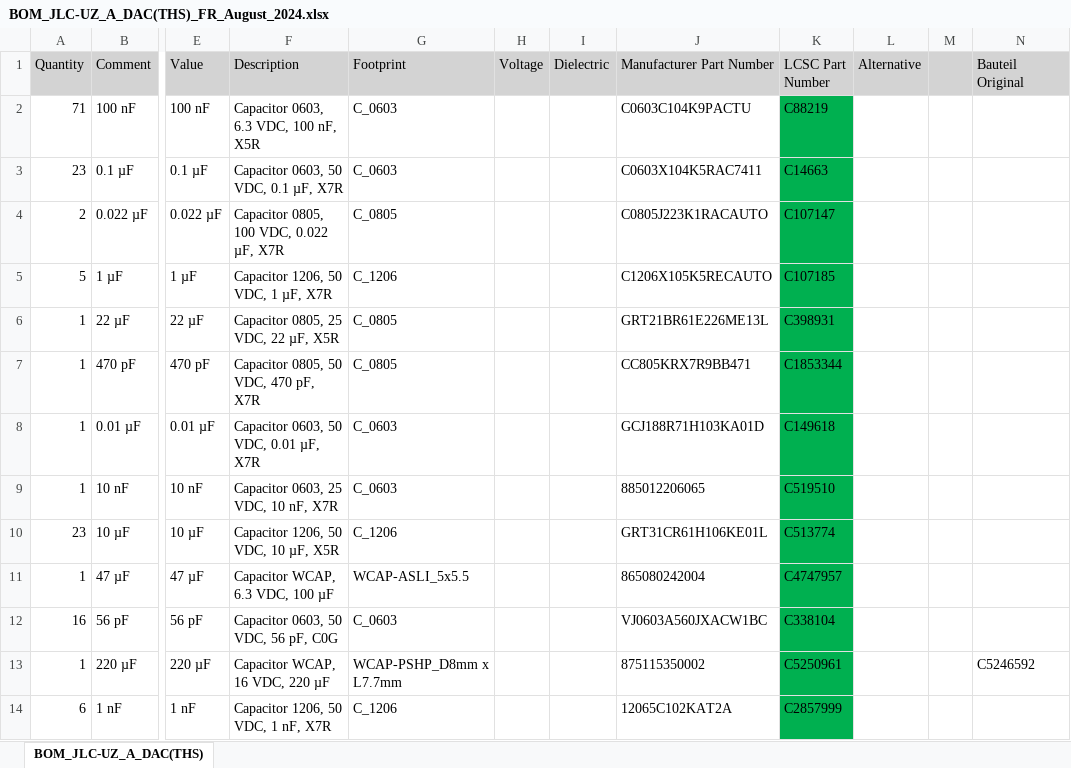
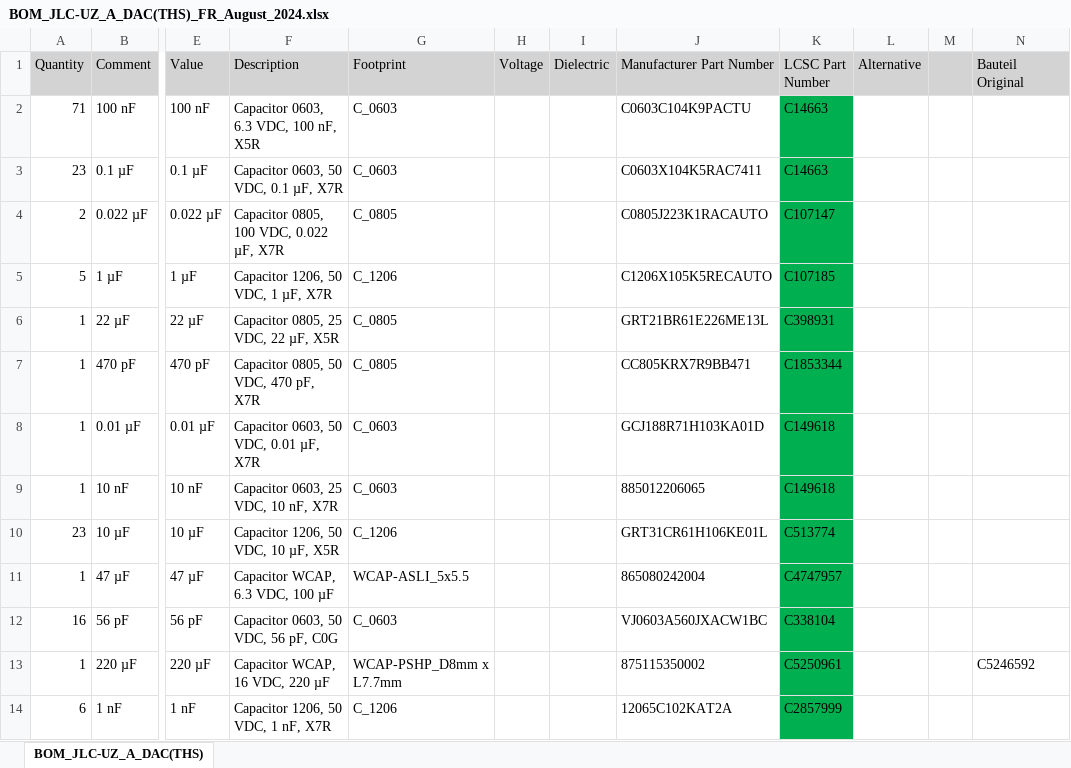
Before and after one commit to ultrazohm/uz_a_dac8831, an Excel workbook: Project Outputs for UZ_A_DAC/Rev02/BOM/BOM_JLC-UZ_A_DAC(THS)_FR_August_2024.xlsx, sheet BOM_JLC-UZ_A_DAC(THS), drawn as a sheet; only a part is shown, gaps mark what is left out; values as stored, in another font and other column widths than the file's, no borders; the diff names each change by its address in the sheet, - before the commit and + after, or states it on an @@ line.

```diff
--- a/Project Outputs for UZ_A_DAC/Rev02/BOM/BOM_JLC-UZ_A_DAC(THS)_FR_August_2024.xlsx (sheet BOM_JLC-UZ_A_DAC(THS))
+++ b/Project Outputs for UZ_A_DAC/Rev02/BOM/BOM_JLC-UZ_A_DAC(THS)_FR_August_2024.xlsx (sheet BOM_JLC-UZ_A_DAC(THS))
-K2 (LCSC Part Number): C88219
+K2 (LCSC Part Number): C14663
-K9 (LCSC Part Number): C519510
+K9 (LCSC Part Number): C149618
```
Also changed, not shown: 2 other files.
